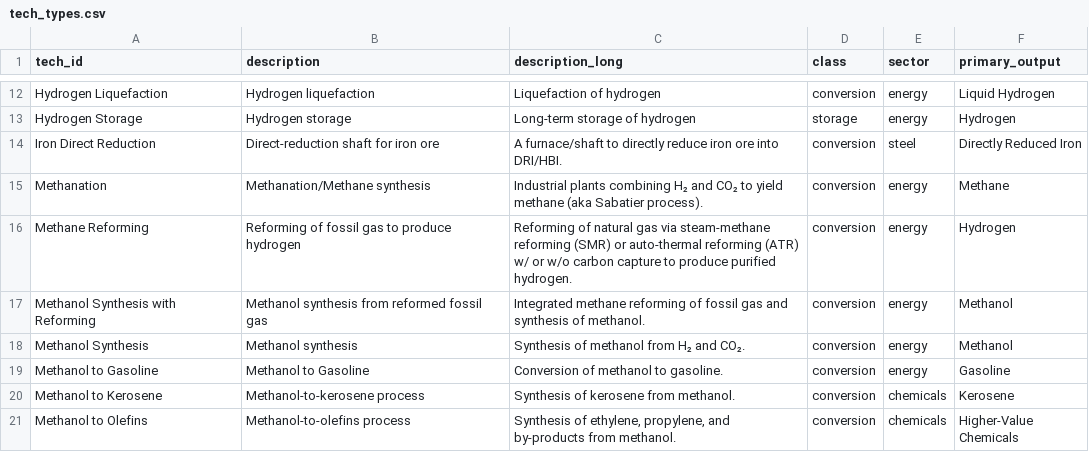
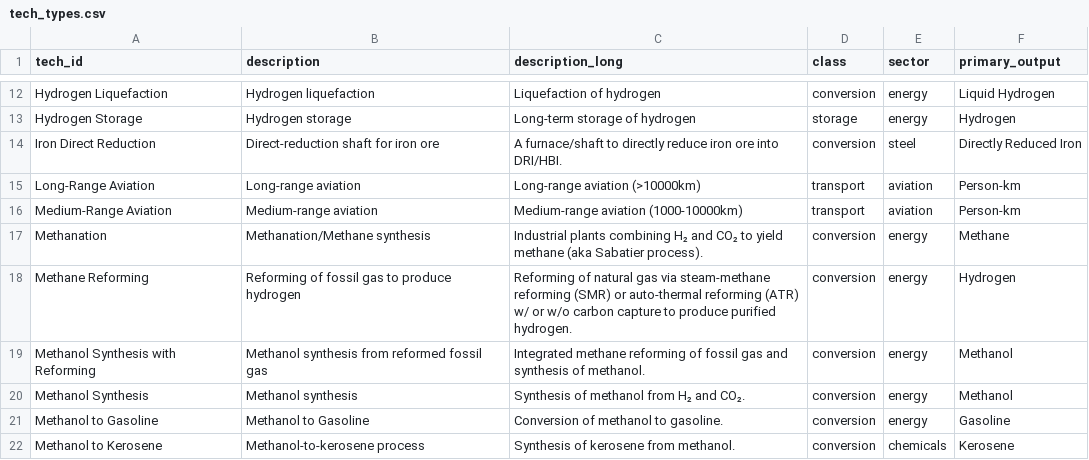
Before and after one commit to PhilippVerpoort/posted, a CSV file: inst/extdata/database/tech_types.csv, drawn as a sheet; only a part is shown, gaps mark what is left out; the shorter side is filled out with more unchanged rows; the diff names each change by its address in the sheet, - before the commit and + after, or states it on an @@ line.

Commit message:
data addition: two aviation modes

```diff
--- a/inst/extdata/database/tech_types.csv
+++ b/inst/extdata/database/tech_types.csv
+row 15: Long-Range Aviation | Long-range aviation | Long-range aviation (>10000km) | transport | aviation | Person-km
+row 16: Medium-Range Aviation | Medium-range aviation | Medium-range aviation (1000-10000km) | transport | aviation | Person-km
```
Also changed, not shown: inst/extdata/database/flow_types.csv, 6 other files.
